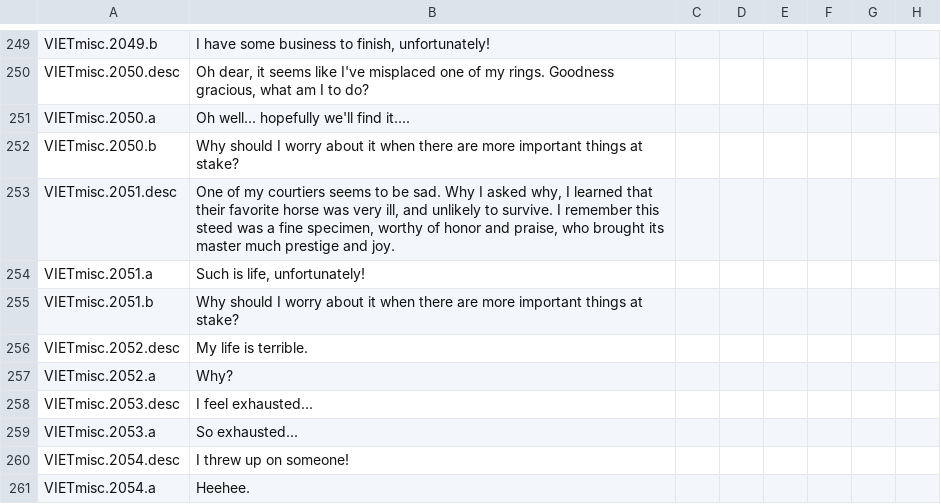
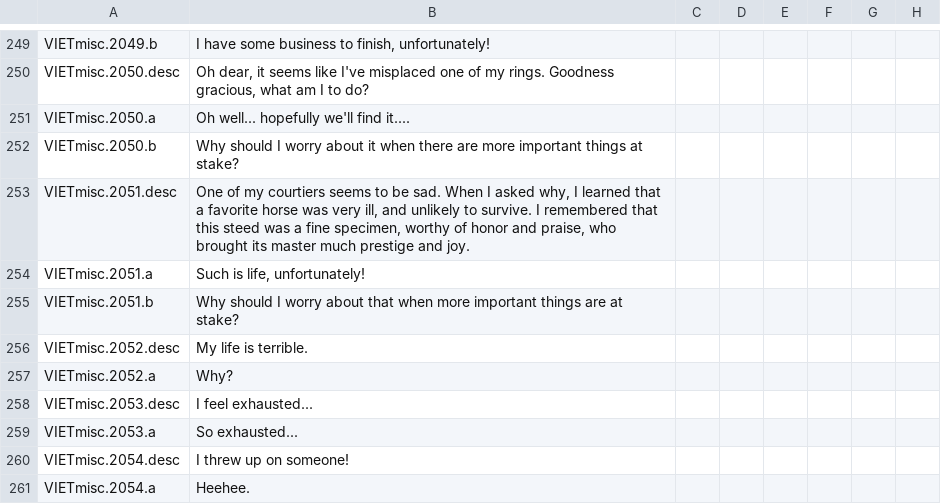
Before and after one commit to preslavb/lux-invicta-repository, a CSV file: localisation/VIET_ipad_misc_fun.csv, drawn as a sheet; only a part is shown, gaps mark what is left out; the diff names each change by its address in the sheet, - before the commit and + after, or states it on an @@ line.

```diff
--- a/localisation/VIET_ipad_misc_fun.csv
+++ b/localisation/VIET_ipad_misc_fun.csv
-B253: …be sad. Why I asked why, I learned that their favorite horse was very ill, and unlikely to survive. I remember this steed…
+B253: …be sad. When I asked why, I learned that a favorite horse was very ill, and unlikely to survive. I remembered that this steed…
-B255: …worry about it when there are more important things at stake?
+B255: …worry about that when more important things are at stake?
```
Also changed, not shown: localisation/1_titles.csv, localisation/VIET_nicknames.csv, 8 other files.
